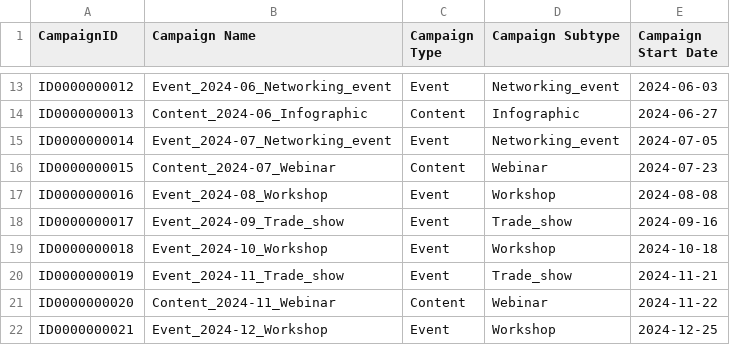
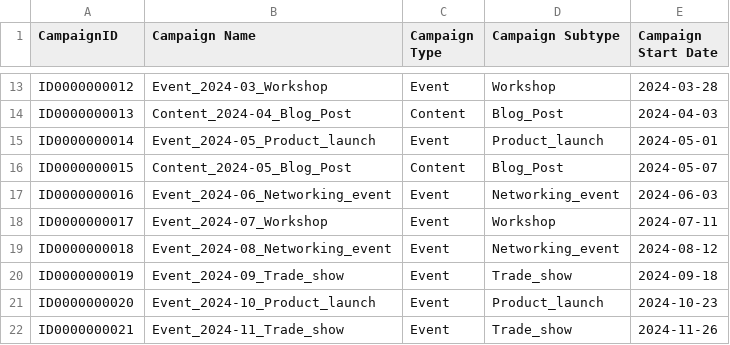
Before and after one commit to jahidhmiah/jahidhmiah.github.io, a CSV file: Portfolio/generator/Rules_Tables/data/campaign.csv, drawn as a sheet; only a part is shown, gaps mark what is left out; the diff covers the shown part only; the diff names each change by its address in the sheet, - before the commit and + after, or states it on an @@ line.

```diff
--- a/Portfolio/generator/Rules_Tables/data/campaign.csv
+++ b/Portfolio/generator/Rules_Tables/data/campaign.csv
-B13 (Campaign Name): Event_2024-06_Networking_event
+B13 (Campaign Name): Event_2024-03_Workshop
-D13 (Campaign Subtype): Networking_event
+D13 (Campaign Subtype): Workshop
-E13 (Campaign Start Date): 2024-06-03
+E13 (Campaign Start Date): 2024-03-28
-B14 (Campaign Name): Content_2024-06_Infographic
+B14 (Campaign Name): Content_2024-04_Blog_Post
-D14 (Campaign Subtype): Infographic
+D14 (Campaign Subtype): Blog_Post
-E14 (Campaign Start Date): 2024-06-27
+E14 (Campaign Start Date): 2024-04-03
-B15 (Campaign Name): Event_2024-07_Networking_event
+B15 (Campaign Name): Event_2024-05_Product_launch
-D15 (Campaign Subtype): Networking_event
+D15 (Campaign Subtype): Product_launch
-E15 (Campaign Start Date): 2024-07-05
+E15 (Campaign Start Date): 2024-05-01
-B16 (Campaign Name): Content_2024-07_Webinar
+B16 (Campaign Name): Content_2024-05_Blog_Post
-D16 (Campaign Subtype): Webinar
+D16 (Campaign Subtype): Blog_Post
-E16 (Campaign Start Date): 2024-07-23
+E16 (Campaign Start Date): 2024-05-07
-B17 (Campaign Name): Event_2024-08_Workshop
+B17 (Campaign Name): Event_2024-06_Networking_event
-D17 (Campaign Subtype): Workshop
+D17 (Campaign Subtype): Networking_event
-E17 (Campaign Start Date): 2024-08-08
+E17 (Campaign Start Date): 2024-06-03
-B18 (Campaign Name): Event_2024-09_Trade_show
+B18 (Campaign Name): Event_2024-07_Workshop
-D18 (Campaign Subtype): Trade_show
+D18 (Campaign Subtype): Workshop
-E18 (Campaign Start Date): 2024-09-16
+E18 (Campaign Start Date): 2024-07-11
-B19 (Campaign Name): Event_2024-10_Workshop
+B19 (Campaign Name): Event_2024-08_Networking_event
-D19 (Campaign Subtype): Workshop
+D19 (Campaign Subtype): Networking_event
-E19 (Campaign Start Date): 2024-10-18
+E19 (Campaign Start Date): 2024-08-12
-B20 (Campaign Name): Event_2024-11_Trade_show
+B20 (Campaign Name): Event_2024-09_Trade_show
-E20 (Campaign Start Date): 2024-11-21
+E20 (Campaign Start Date): 2024-09-18
-B21 (Campaign Name): Content_2024-11_Webinar
+B21 (Campaign Name): Event_2024-10_Product_launch
-C21 (Campaign Type): Content
+C21 (Campaign Type): Event
-D21 (Campaign Subtype): Webinar
+D21 (Campaign Subtype): Product_launch
-E21 (Campaign Start Date): 2024-11-22
+E21 (Campaign Start Date): 2024-10-23
-B22 (Campaign Name): Event_2024-12_Workshop
+B22 (Campaign Name): Event_2024-11_Trade_show
-D22 (Campaign Subtype): Workshop
+D22 (Campaign Subtype): Trade_show
-E22 (Campaign Start Date): 2024-12-25
+E22 (Campaign Start Date): 2024-11-26
```
Also changed, not shown: 3 added rows and 69 edited cells elsewhere in this file, Portfolio/generator/Rules_Tables/data/campaign_member.csv, 15 other files.
